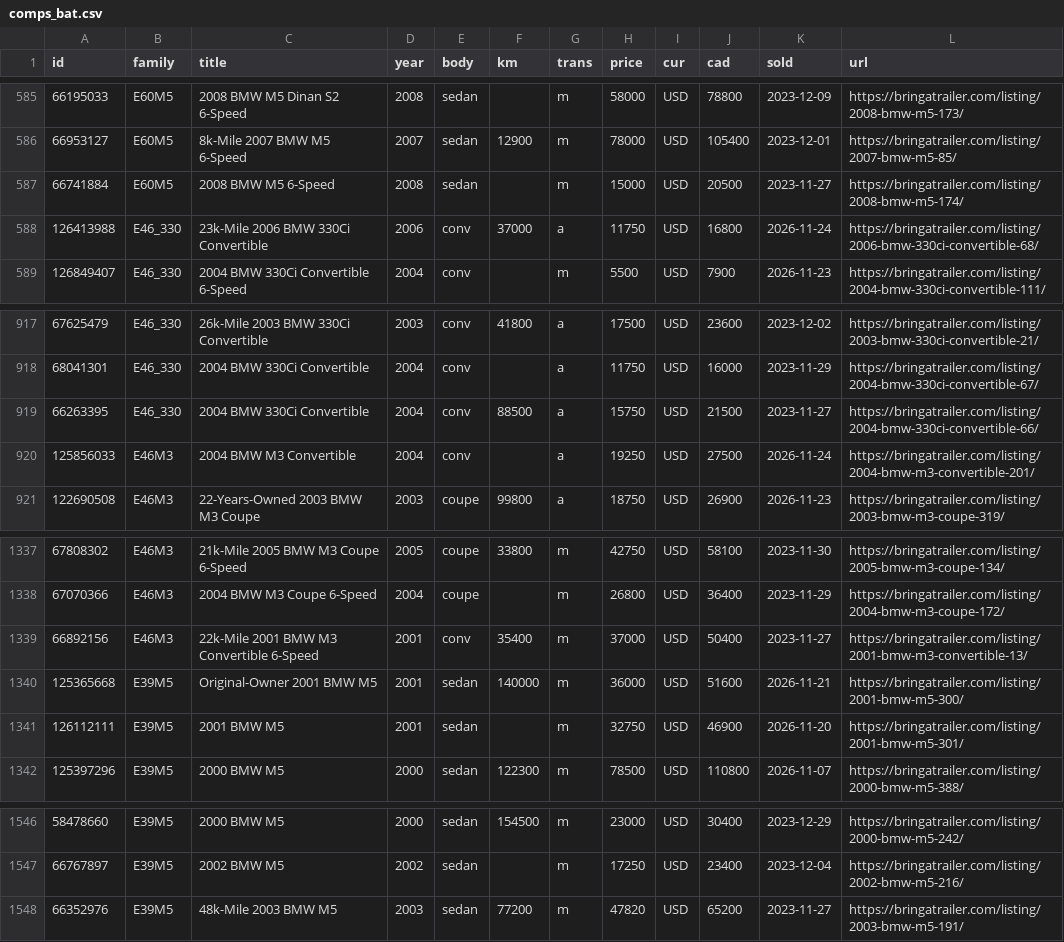
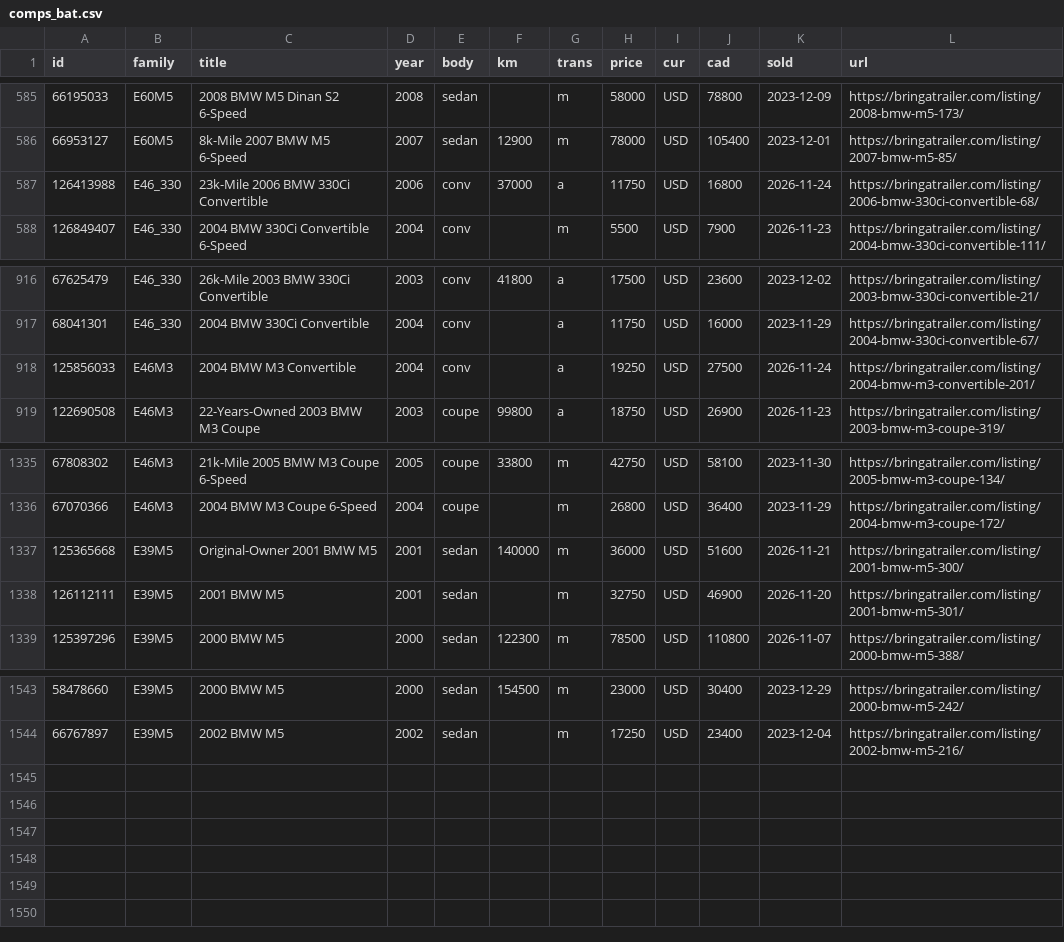
Before and after one commit to gustavotm7/carwatch, a CSV file: data/comps_bat.csv, drawn as a sheet; only a part is shown, gaps mark what is left out; the diff names each change by its address in the sheet, - before the commit and + after, or states it on an @@ line.

Commit message:
Data update 2026-11-27

```diff
--- a/data/comps_bat.csv
+++ b/data/comps_bat.csv
-row 587: 66741884 | E60M5 | 2008 BMW M5 6-Speed | 2008 | sedan |  | m | 15000 | USD | 20500 | 2023-11-27 | https://bringatrailer.com/listing/2008-bmw-m5-174/
-row 919: 66263395 | E46_330 | 2004 BMW 330Ci Convertible | 2004 | conv | 88500 | a | 15750 | USD | 21500 | 2023-11-27 | https://bringatrailer.com/listing/2004-bmw-330ci-convertible-66/
-row 1339: 66892156 | E46M3 | 22k-Mile 2001 BMW M3 Convertible 6-Speed | 2001 | conv | 35400 | m | 37000 | USD | 50400 | 2023-11-27 | https://bringatrailer.com/listing/2001-bmw-m3-convertible-13/
-row 1548: 66352976 | E39M5 | 48k-Mile 2003 BMW M5 | 2003 | sedan | 77200 | m | 47820 | USD | 65200 | 2023-11-27 | https://bringatrailer.com/listing/2003-bmw-m5-191/
```
Also changed, not shown: data/fx_usdcad.csv, 10 other files.
